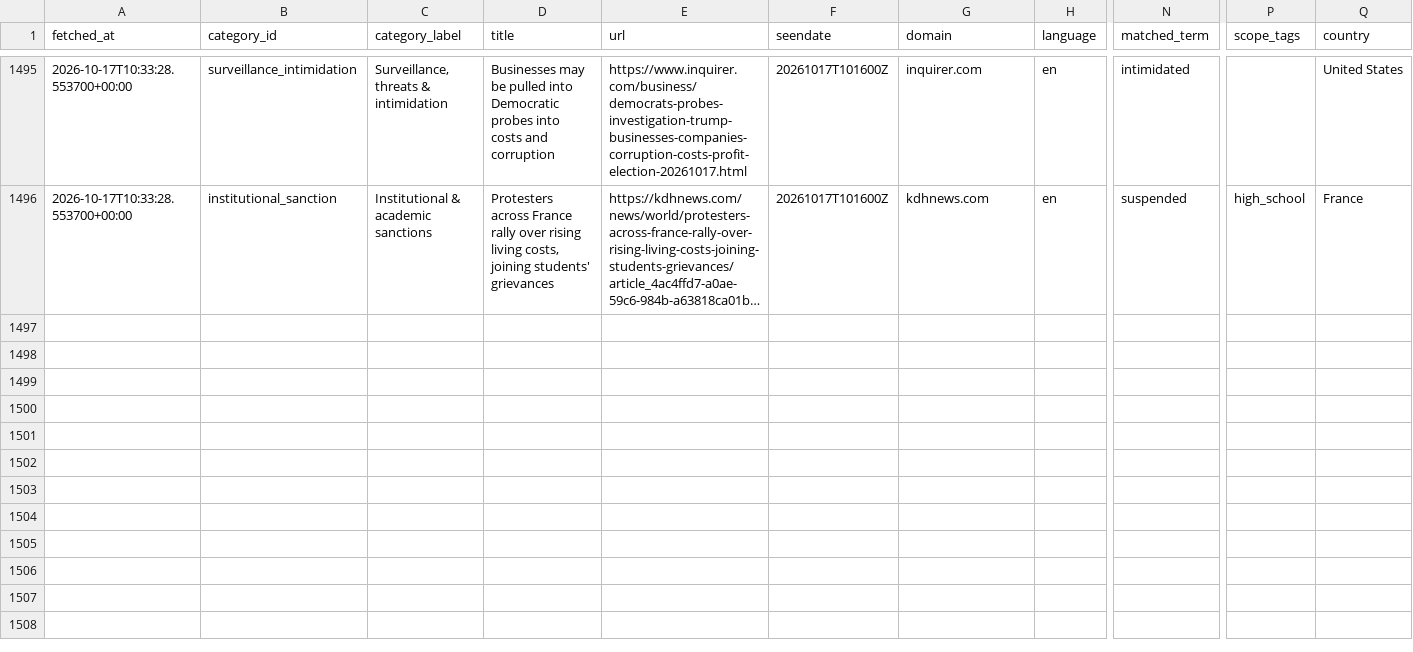
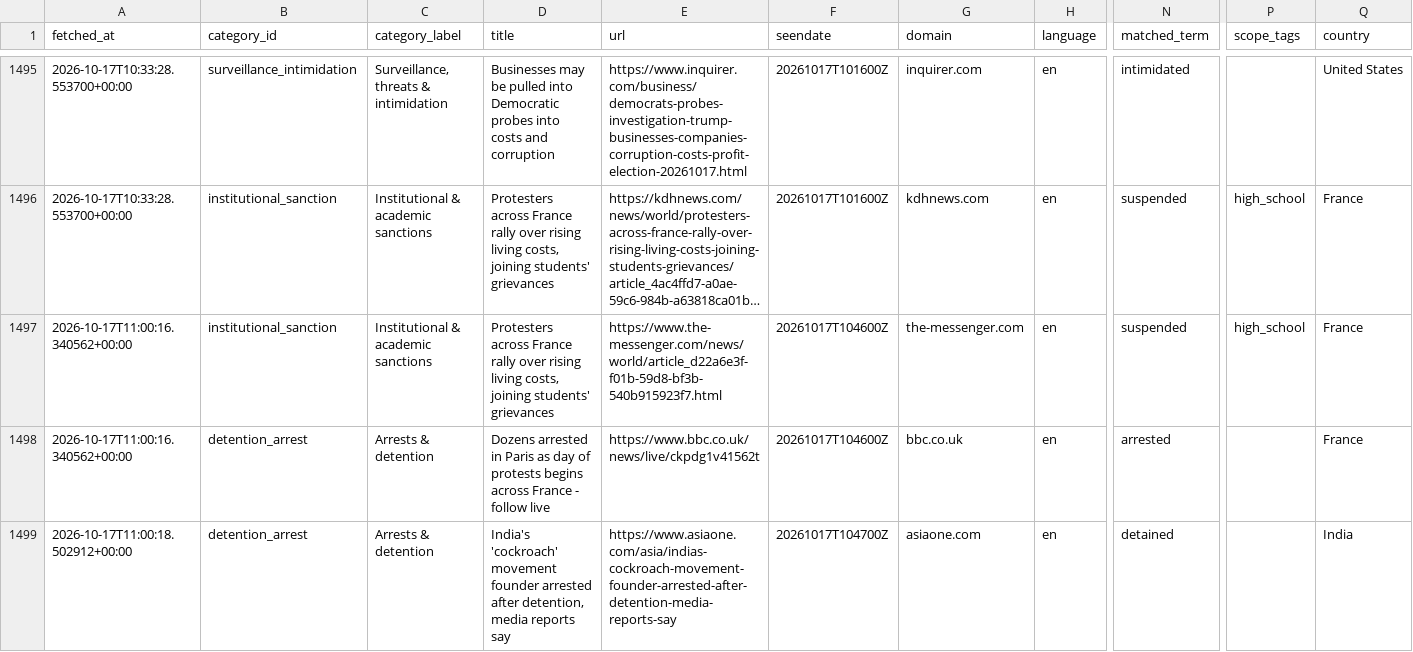
Before and after one commit to 9g98gyb746-gif/Student-Activism-Monitor, a CSV file: data/hits.csv, drawn as a sheet; only a part is shown, gaps mark what is left out; long unchanged cells end in …; rows hold the shown columns only; the diff names each change by its address in the sheet, - before the commit and + after, or states it on an @@ line.

```diff
--- a/data/hits.csv
+++ b/data/hits.csv
+row 1497: 2026-10-17T11:00:16.340562+00:00 | institutional_sanction | Institutional & academic sanctions | Protesters across France rally over rising living costs, joining students' grievances | https://www.the-messenger.com/news/world/article_d22a6e3f-f01b-59d8-bf3b-540b915923f7.html | 20261017T104600Z | the-messenger.com | en | suspended | high_school | France
+row 1498: 2026-10-17T11:00:16.340562+00:00 | detention_arrest | Arrests & detention | Dozens arrested in Paris as day of protests begins across France - follow live | https://www.bbc.co.uk/news/live/ckpdg1v41562t | 20261017T104600Z | bbc.co.uk | en | arrested |  | France
+row 1499: 2026-10-17T11:00:18.502912+00:00 | detention_arrest | Arrests & detention | India's 'cockroach' movement founder arrested after detention, media reports say | https://www.asiaone.com/asia/indias-cockroach-movement-founder-arrested-after-detention-media-reports-say | 20261017T104700Z | asiaone.com | en | detained |  | India
```
Also changed, not shown: 2 other files.
